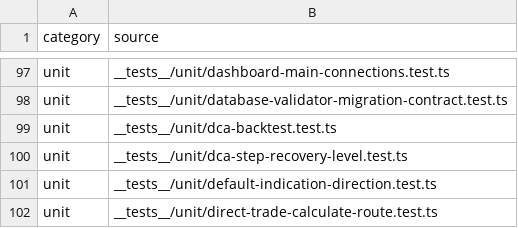
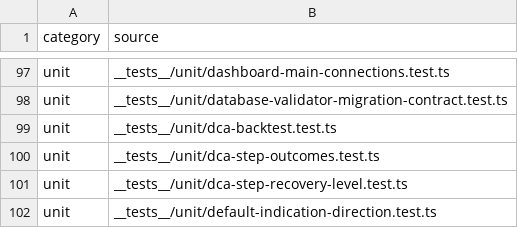
Before and after one commit to mxssnx-creator/CTS-K-N, a TSV file: docs/recreation/manifests/tests-and-verifiers.tsv, drawn as a sheet; only a part is shown, gaps mark what is left out; the shorter side is filled out with more unchanged rows; the diff names each change by its address in the sheet, - before the commit and + after, or states it on an @@ line.

```diff
--- a/docs/recreation/manifests/tests-and-verifiers.tsv
+++ b/docs/recreation/manifests/tests-and-verifiers.tsv
+row 100: unit | __tests__/unit/dca-step-outcomes.test.ts
```
Also changed, not shown: docs/recreation/manifests/project-files.tsv, 7 other files.
